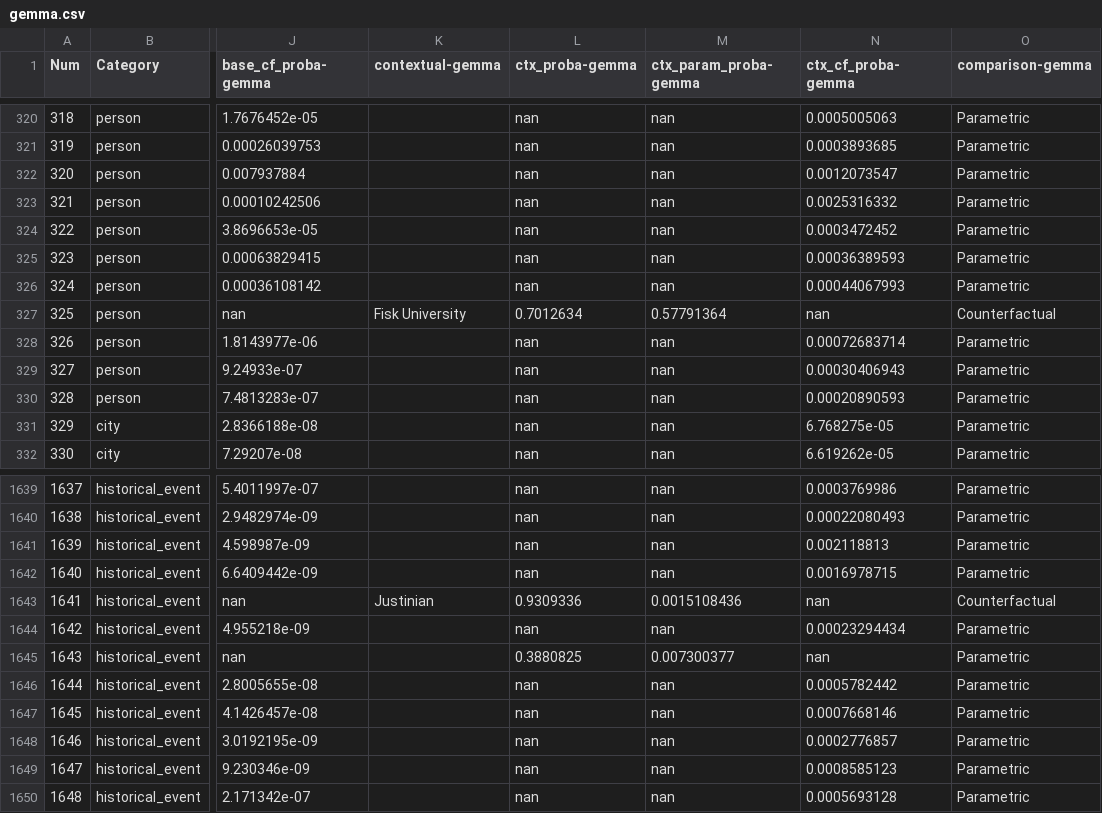
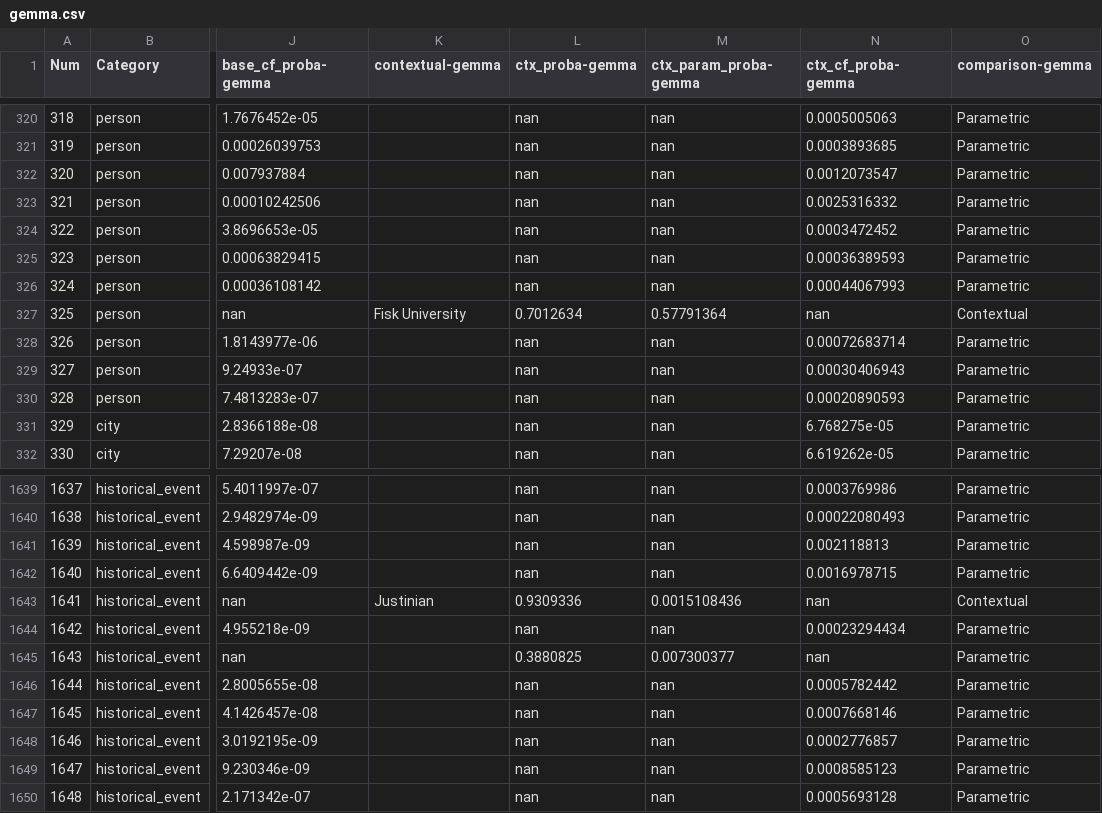
Before and after one commit to mfixman/rag-thesis, a CSV file: outputs/gemma.csv, drawn as a sheet; only a part is shown, gaps mark what is left out; the diff names each change by its address in the sheet, - before the commit and + after, or states it on an @@ line.

```diff
--- a/outputs/gemma.csv
+++ b/outputs/gemma.csv
-O327 (comparison-gemma): Counterfactual
+O327 (comparison-gemma): Contextual
-O1643 (comparison-gemma): Counterfactual
+O1643 (comparison-gemma): Contextual
```
Also changed, not shown: outputs/flan-t5-base.csv, outputs/flan-t5.csv, 11 other files.
